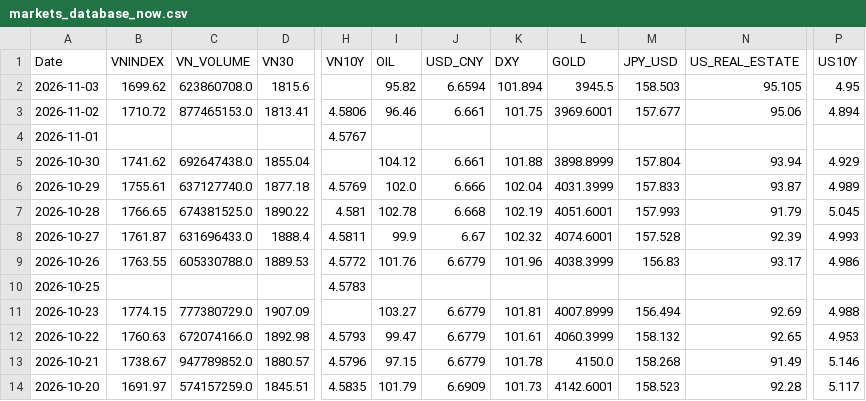
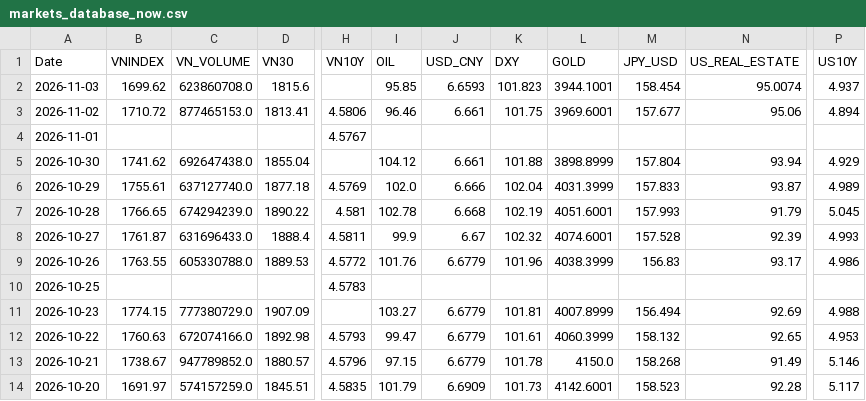
Before and after one commit to baoduonght/vnindexcycle, a CSV file: markets_database_now.csv, drawn as a sheet; only a part is shown, gaps mark what is left out; the diff names each change by its address in the sheet, - before the commit and + after, or states it on an @@ line.

```diff
--- a/markets_database_now.csv
+++ b/markets_database_now.csv
-I2 (OIL): 95.82
+I2 (OIL): 95.85
-J2 (USD_CNY): 6.6594
+J2 (USD_CNY): 6.6593
-K2 (DXY): 101.894
+K2 (DXY): 101.823
-L2 (GOLD): 3945.5
+L2 (GOLD): 3944.1001
-M2 (JPY_USD): 158.503
+M2 (JPY_USD): 158.454
-N2 (US_REAL_ESTATE): 95.105
+N2 (US_REAL_ESTATE): 95.0074
-P2 (US10Y): 4.95
+P2 (US10Y): 4.937
-C7 (VN_VOLUME): 674381525.0
+C7 (VN_VOLUME): 674294239.0
```
Also changed, not shown: global_markets_database10years.csv, markets_database10years.csv, 2 other files.
